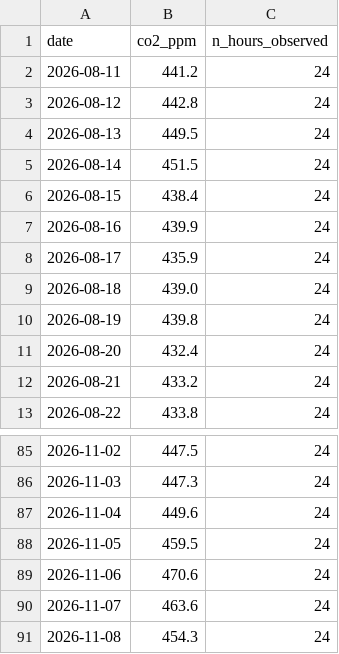
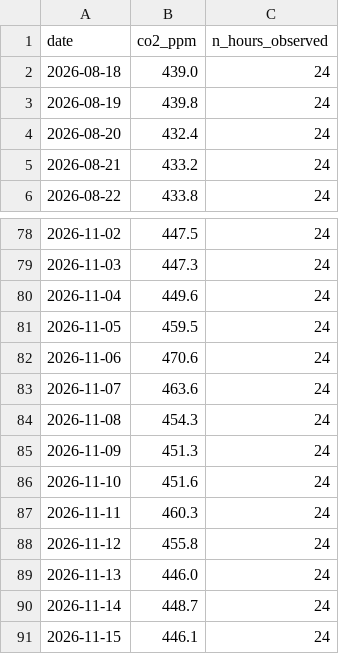
Before and after one commit to Ismail-Achibat-TD-TP-BI/TD4, a CSV file: data/series.csv, drawn as a sheet; only a part is shown, gaps mark what is left out.

```diff
--- a/data/series.csv
+++ b/data/series.csv
@@ -1,9 +1,2 @@
 date,co2_ppm,n_hours_observed
-2026-08-11,441.2,24
-2026-08-12,442.8,24
-2026-08-13,449.5,24
-2026-08-14,451.5,24
-2026-08-15,438.4,24
-2026-08-16,439.9,24
-2026-08-17,435.9,24
 2026-08-18,439.0,24
@@ -91 +84,8 @@ date,co2_ppm,n_hours_observed
 2026-11-08,454.3,24
+2026-11-09,451.3,24
+2026-11-10,451.6,24
+2026-11-11,460.3,24
+2026-11-12,455.8,24
+2026-11-13,446.0,24
+2026-11-14,448.7,24
+2026-11-15,446.1,24
```
Also changed, not shown: 1 other file.
